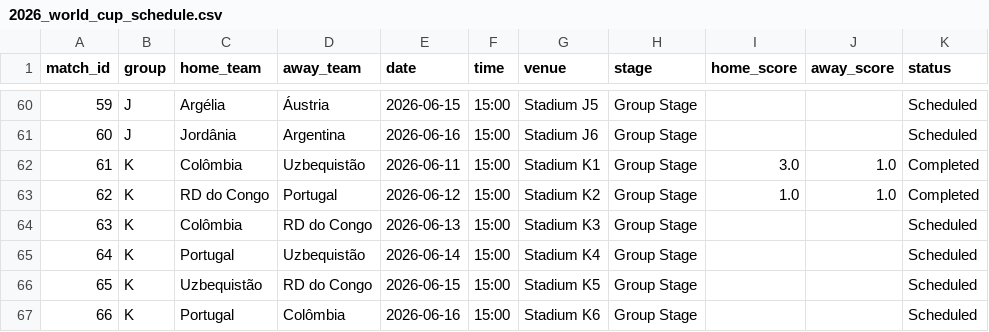
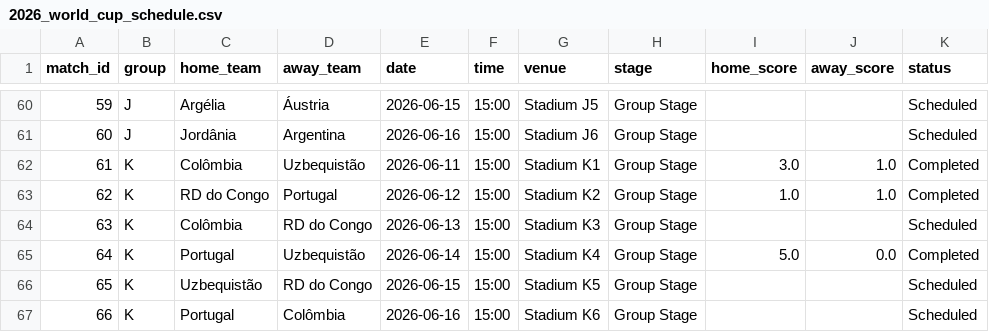
Before and after one commit to joaodosdados/fifa_world_cup_2026_model_pred, a CSV file: data/2026_world_cup_schedule.csv, drawn as a sheet; only a part is shown, gaps mark what is left out.

Commit message:
feat: enrich training data and model analysis

```diff
--- a/data/2026_world_cup_schedule.csv
+++ b/data/2026_world_cup_schedule.csv
@@ -64,3 +64,3 @@ match_id,group,home_team,away_team,date,time,venue,stage,home_score,away_score,s
 63,K,Colômbia,RD do Congo,2026-06-13,15:00,Stadium K3,Group Stage,,,Scheduled
-64,K,Portugal,Uzbequistão,2026-06-14,15:00,Stadium K4,Group Stage,,,Scheduled
+64,K,Portugal,Uzbequistão,2026-06-14,15:00,Stadium K4,Group Stage,5.0,0.0,Completed
 65,K,Uzbequistão,RD do Congo,2026-06-15,15:00,Stadium K5,Group Stage,,,Scheduled
```
Also changed, not shown: 18 other files.
